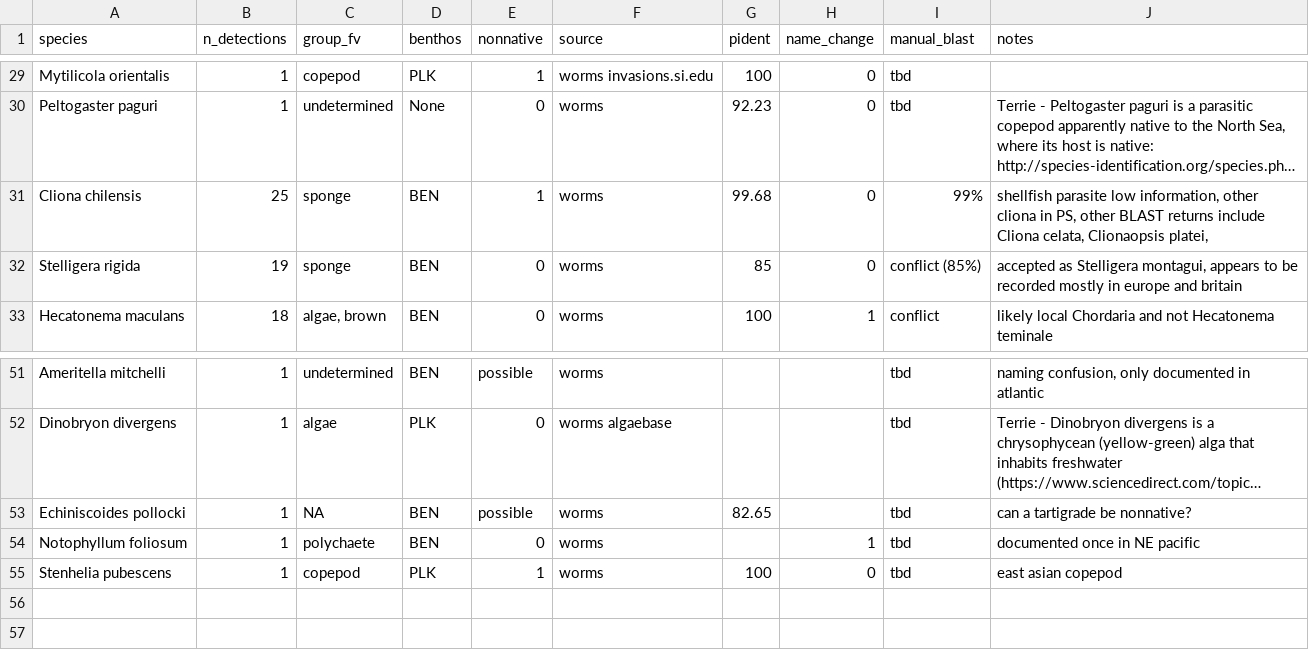
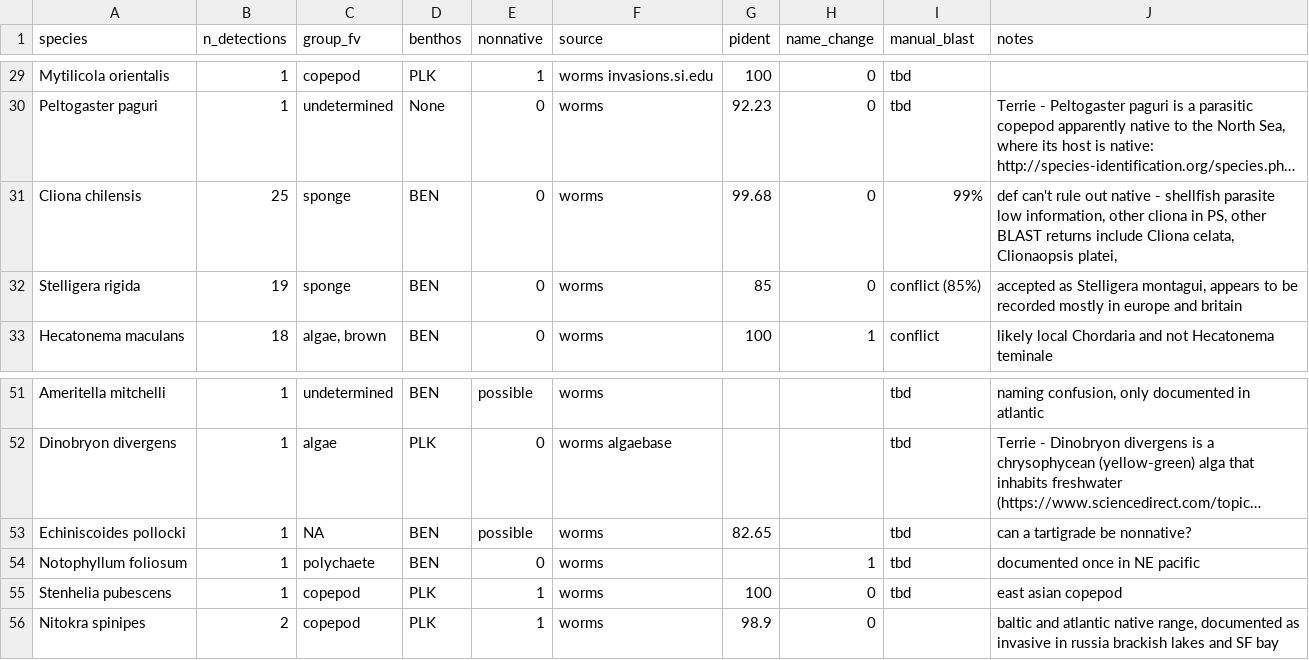
Before and after one commit to jdduprey/benthic.communities, a CSV file: docs/just_the_suspects.csv, drawn as a sheet; only a part is shown, gaps mark what is left out; long unchanged cells end in …; the diff names each change by its address in the sheet, - before the commit and + after, or states it on an @@ line.

Commit message:
new inv copepod, improve qc script

```diff
--- a/docs/just_the_suspects.csv
+++ b/docs/just_the_suspects.csv
-E31 (nonnative): 1
+E31 (nonnative): 0
-J31 (notes): shellfish parasite…
+J31 (notes): def can't rule out native - shellfish parasite…
+row 56: Nitokra spinipes | 2 | copepod | PLK | 1 | worms | 98.9 | 0 |  | baltic and atlantic native range, documented as invasive in russia brackish lakes and SF bay
```
Also changed, not shown: docs/feb22_all_species_dist.csv, 2 other files.
